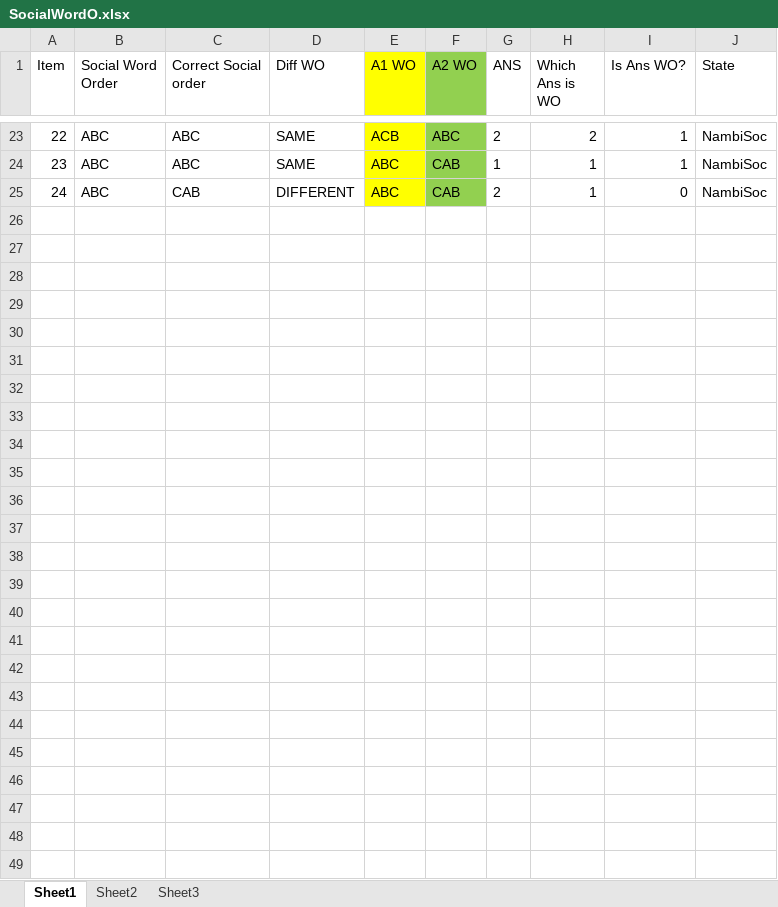
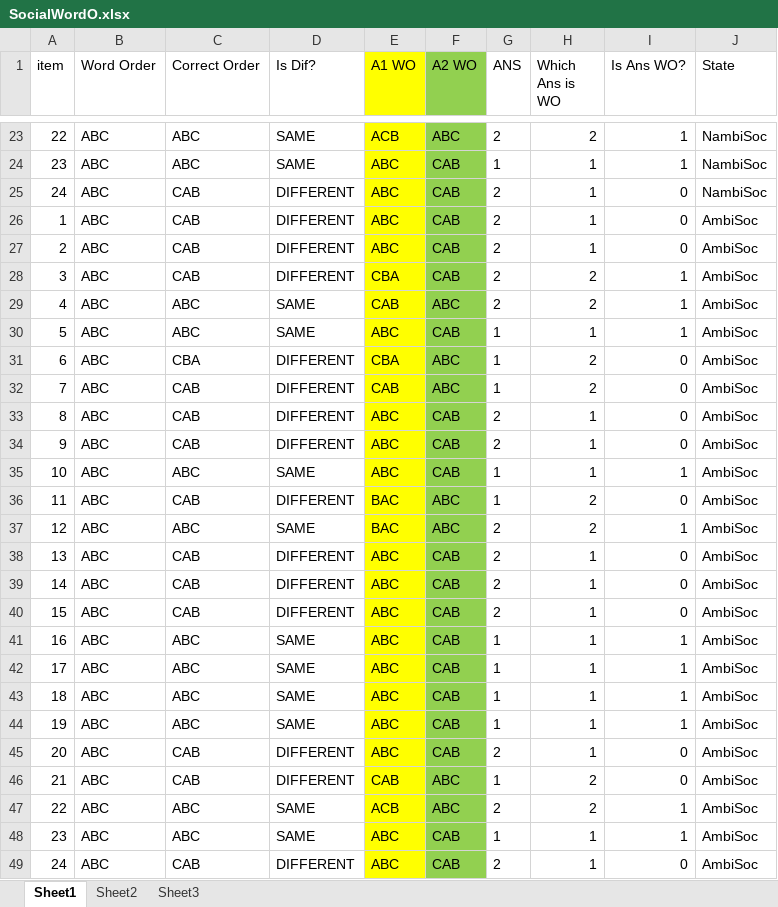
Before and after one commit to claursen1994/SocioSpacial, an Excel workbook: Word Freeak/R Codes/Question Data/SocialWordO.xlsx, sheet Sheet1, drawn as a sheet; only a part is shown, gaps mark what is left out; values as stored, in another font and other column widths than the file's, no borders; the diff names each change by its address in the sheet, - before the commit and + after, or states it on an @@ line.

Commit message:
Word Order models

```diff
--- a/Word Freeak/R Codes/Question Data/SocialWordO.xlsx (sheet Sheet1)
+++ b/Word Freeak/R Codes/Question Data/SocialWordO.xlsx (sheet Sheet1)
@@ column A (item) renumbered in row 1 @@
-B1: Social Word Order
+B1: Word Order
-C1: Correct Social order
+C1: Correct Order
-D1: Diff WO
+D1: Is Dif?
+row 26: 1 | ABC | CAB | DIFFERENT | ABC | CAB | 2 | 1 | 0 | AmbiSoc
+row 27: 2 | ABC | CAB | DIFFERENT | ABC | CAB | 2 | 1 | 0 | AmbiSoc
+row 28: 3 | ABC | CAB | DIFFERENT | CBA | CAB | 2 | 2 | 1 | AmbiSoc
+row 29: 4 | ABC | ABC | SAME | CAB | ABC | 2 | 2 | 1 | AmbiSoc
+row 30: 5 | ABC | ABC | SAME | ABC | CAB | 1 | 1 | 1 | AmbiSoc
+row 31: 6 | ABC | CBA | DIFFERENT | CBA | ABC | 1 | 2 | 0 | AmbiSoc
+row 32: 7 | ABC | CAB | DIFFERENT | CAB | ABC | 1 | 2 | 0 | AmbiSoc
+row 33: 8 | ABC | CAB | DIFFERENT | ABC | CAB | 2 | 1 | 0 | AmbiSoc
+row 34: 9 | ABC | CAB | DIFFERENT | ABC | CAB | 2 | 1 | 0 | AmbiSoc
+row 35: 10 | ABC | ABC | SAME | ABC | CAB | 1 | 1 | 1 | AmbiSoc
+row 36: 11 | ABC | CAB | DIFFERENT | BAC | ABC | 1 | 2 | 0 | AmbiSoc
+row 37: 12 | ABC | ABC | SAME | BAC | ABC | 2 | 2 | 1 | AmbiSoc
+row 38: 13 | ABC | CAB | DIFFERENT | ABC | CAB | 2 | 1 | 0 | AmbiSoc
+row 39: 14 | ABC | CAB | DIFFERENT | ABC | CAB | 2 | 1 | 0 | AmbiSoc
+row 40: 15 | ABC | CAB | DIFFERENT | ABC | CAB | 2 | 1 | 0 | AmbiSoc
+row 41: 16 | ABC | ABC | SAME | ABC | CAB | 1 | 1 | 1 | AmbiSoc
+row 42: 17 | ABC | ABC | SAME | ABC | CAB | 1 | 1 | 1 | AmbiSoc
+row 43: 18 | ABC | ABC | SAME | ABC | CAB | 1 | 1 | 1 | AmbiSoc
+row 44: 19 | ABC | ABC | SAME | ABC | CAB | 1 | 1 | 1 | AmbiSoc
+row 45: 20 | ABC | CAB | DIFFERENT | ABC | CAB | 2 | 1 | 0 | AmbiSoc
+row 46: 21 | ABC | CAB | DIFFERENT | CAB | ABC | 1 | 2 | 0 | AmbiSoc
+row 47: 22 | ABC | ABC | SAME | ACB | ABC | 2 | 2 | 1 | AmbiSoc
+row 48: 23 | ABC | ABC | SAME | ABC | CAB | 1 | 1 | 1 | AmbiSoc
+row 49: 24 | ABC | CAB | DIFFERENT | ABC | CAB | 2 | 1 | 0 | AmbiSoc
```
Also changed, not shown: Word Freeak/R Codes/Question Data/SpatialWordO.xlsx, 9 other files.
